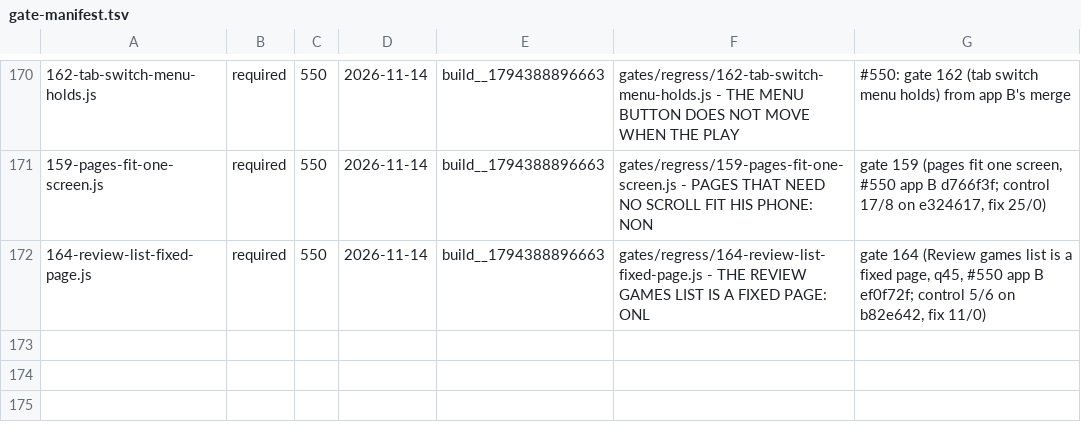
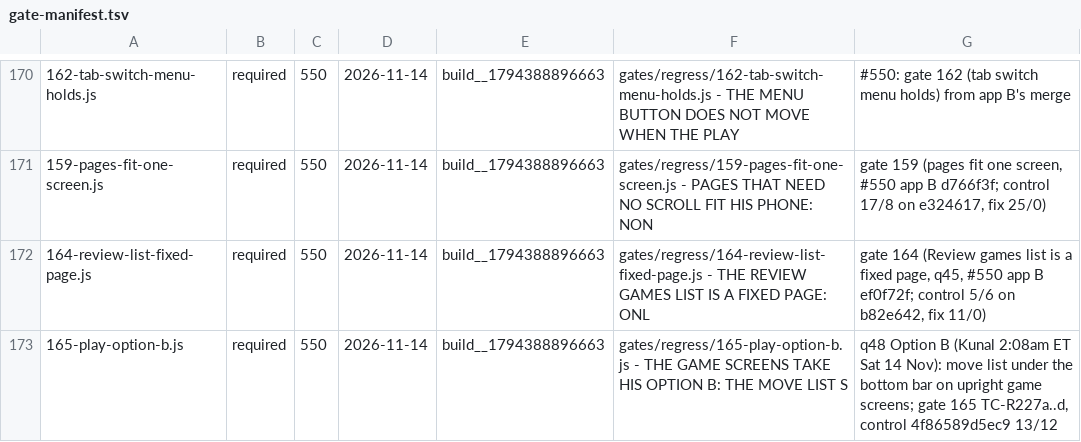
Before and after one commit to LearnToCheckmate/chess-trainer, a TSV file: gates/gate-manifest.tsv, drawn as a sheet; only a part is shown, gaps mark what is left out; the diff names each change by its address in the sheet, - before the commit and + after, or states it on an @@ line.

```diff
--- a/gates/gate-manifest.tsv
+++ b/gates/gate-manifest.tsv
+row 173: 165-play-option-b.js | required | 550 | 2026-11-14 | build__1794388896663 | gates/regress/165-play-option-b.js - THE GAME SCREENS TAKE HIS OPTION B: THE MOVE LIST S | q48 Option B (Kunal 2:08am ET Sat 14 Nov): move list under the bottom bar on upright game screens; gate 165 TC-R227a..d, control 4f86589d5ec9 13/12
```
Also changed, not shown: gates/gate-required-floor.tsv.
